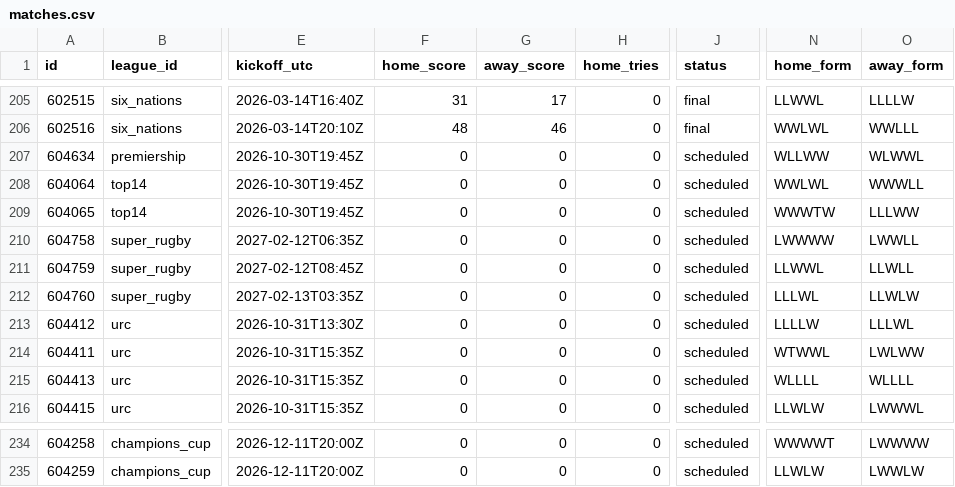
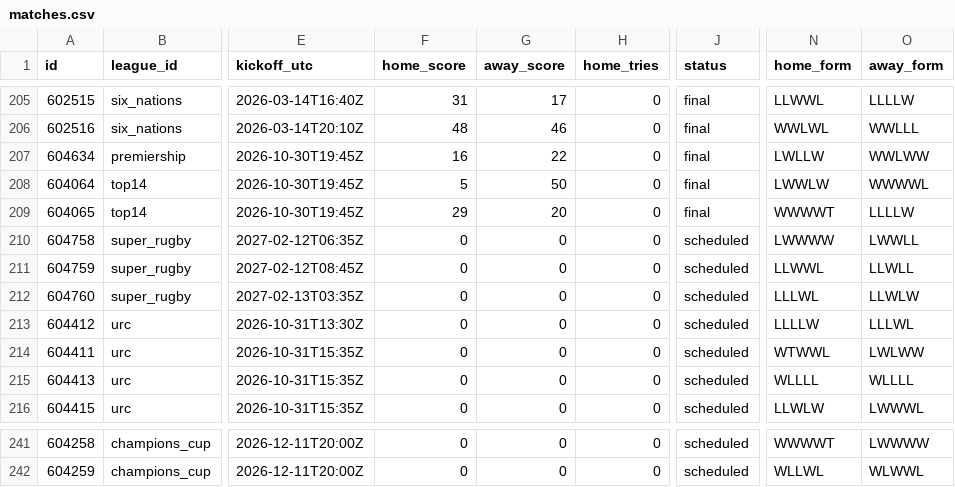
Before and after one commit to gmalbert/rugby, a CSV file: data_files/csv/matches.csv, drawn as a sheet; only a part is shown, gaps mark what is left out; addresses are those after the commit; the diff covers the shown part only; the diff names each change by its address in the sheet, - before the commit and + after, or states it on an @@ line.

```diff
--- a/data_files/csv/matches.csv
+++ b/data_files/csv/matches.csv
-F207 (home_score): 0
+F207 (home_score): 16
-G207 (away_score): 0
+G207 (away_score): 22
-J207:J209 (status): scheduled
+J207:J209 (status): final
-N207 (home_form): WLLWW
+N207 (home_form): LWLLW
-O207 (away_form): WLWWL
+O207 (away_form): WWLWW
-F208 (home_score): 0
+F208 (home_score): 5
-G208 (away_score): 0
+G208 (away_score): 50
-N208 (home_form): WWLWL
+N208 (home_form): LWWLW
-O208 (away_form): WWWLL
+O208 (away_form): WWWWL
-F209 (home_score): 0
+F209 (home_score): 29
-G209 (away_score): 0
+G209 (away_score): 20
-N209 (home_form): WWWTW
+N209 (home_form): WWWWT
-O209 (away_form): LLLWW
+O209 (away_form): LLLLW
-N242 (home_form): LLWLW
+N242 (home_form): WLLWL
-O242 (away_form): LWWLW
+O242 (away_form): WLWWL
```
Also changed, not shown: 7 added rows and 56 edited cells elsewhere in this file, 8 other files.
